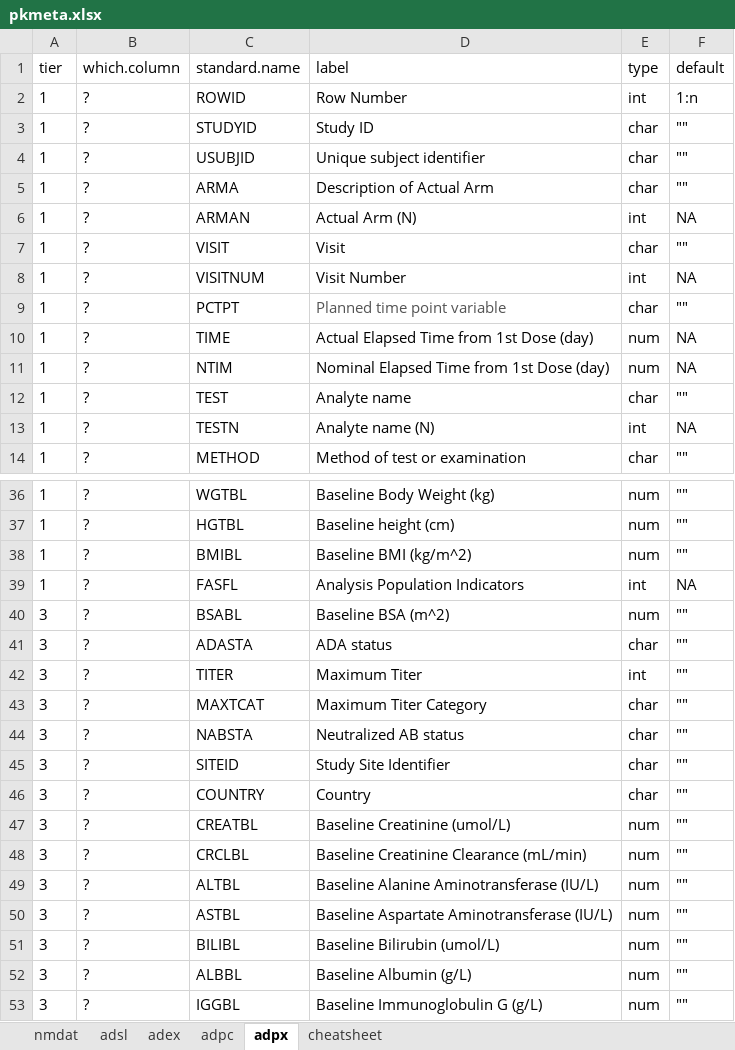
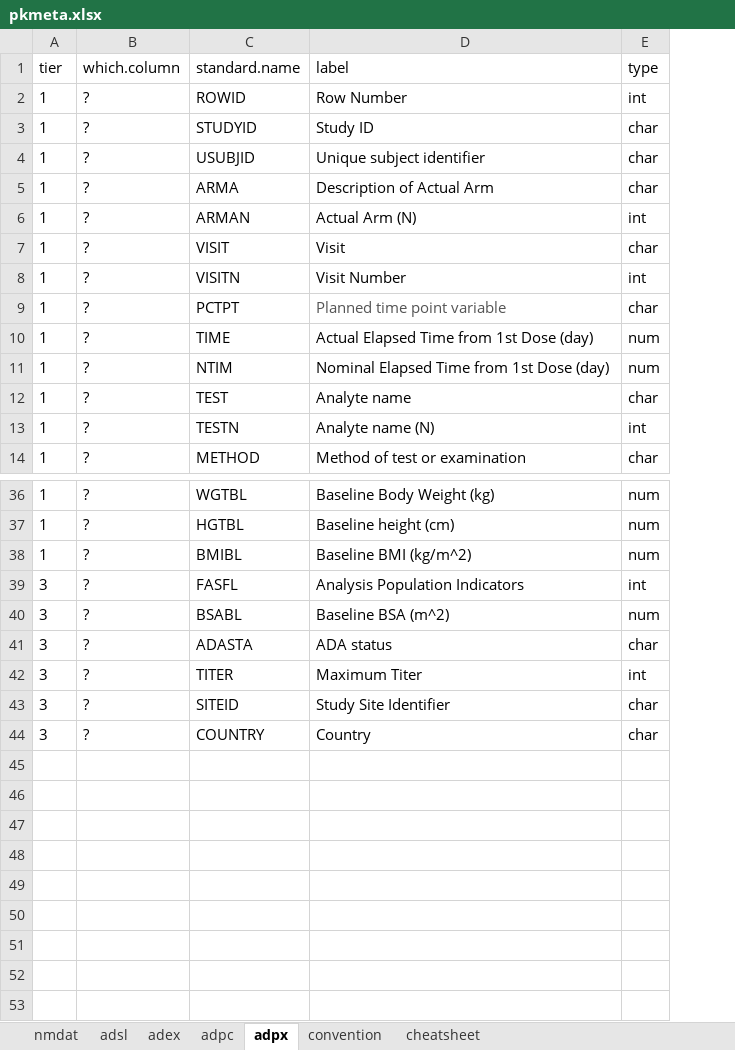
Before and after one commit to fyang72/handbook, an Excel workbook: lib/pkmeta.xlsx, sheet adpx, drawn as a sheet; only a part is shown, gaps mark what is left out; values as stored, in another font and other column widths than the file's, no borders; the diff names each change by its address in the sheet, - before the commit and + after, or states it on an @@ line.

```diff
--- a/lib/pkmeta.xlsx (sheet adpx)
+++ b/lib/pkmeta.xlsx (sheet adpx)
+sheet tab: convention
-column F (default), rows 2-14: 1:n | "" | "" | "" | NA | "" | NA | "" | NA | NA | "" | NA | ""; rows 36-42: "" | "" | "" | NA | "" | "" | ""; rows 45-46: "" | ""
-C8 (standard.name): VISITNUM
+C8 (standard.name): VISITN
-A39 (tier): 1
+A39 (tier): 3
-row 43: 3 | ? | MAXTCAT | Maximum Titer Category | char | ""
-row 44: 3 | ? | NABSTA | Neutralized AB status | char | ""
-row 47: 3 | ? | CREATBL | Baseline Creatinine (umol/L) | num | ""
-row 48: 3 | ? | CRCLBL | Baseline Creatinine Clearance (mL/min) | num | ""
-row 49: 3 | ? | ALTBL | Baseline Alanine Aminotransferase (IU/L) | num | ""
-row 50: 3 | ? | ASTBL | Baseline Aspartate Aminotransferase (IU/L) | num | ""
-row 51: 3 | ? | BILIBL | Baseline Bilirubin (umol/L) | num | ""
-row 52: 3 | ? | ALBBL | Baseline Albumin (g/L) | num | ""
-row 53: 3 | ? | IGGBL | Baseline Immunoglobulin G (g/L) | num | ""
```
Also changed, not shown: sheet adsl, sheet adpc, sheet nmdat, sheet adex, 28 other files.
